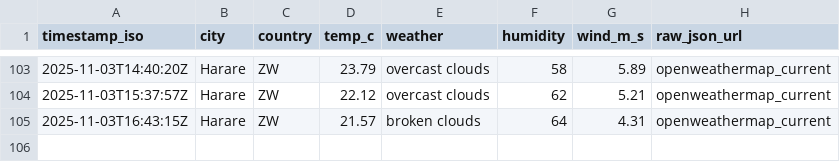
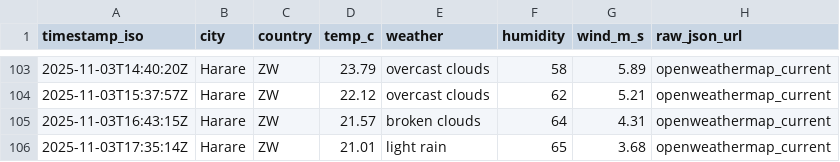
Before and after one commit to AlistairTomori1/weather, a CSV file: data/weather.csv, drawn as a sheet; only a part is shown, gaps mark what is left out.

Commit message:
chore(weather): append weather for 2025-11-03

```diff
--- a/data/weather.csv
+++ b/data/weather.csv
@@ -105 +105,2 @@ timestamp_iso,city,country,temp_c,weather,humidity,wind_m_s,raw_json_url
 2025-11-03T16:43:15Z,Harare,ZW,21.57,"broken clouds",64,4.31,openweathermap_current
+2025-11-03T17:35:14Z,Harare,ZW,21.01,"light rain",65,3.68,openweathermap_current
```
